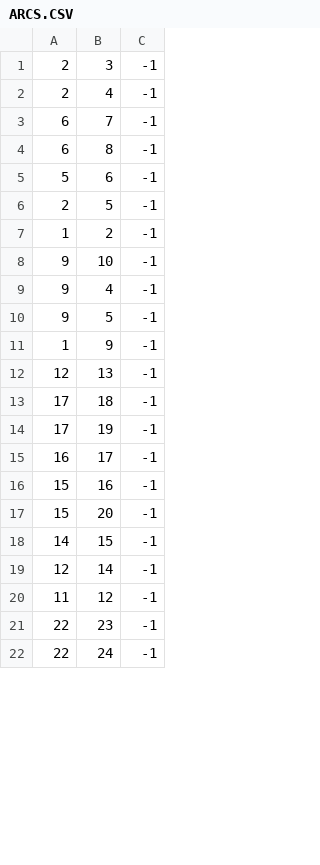
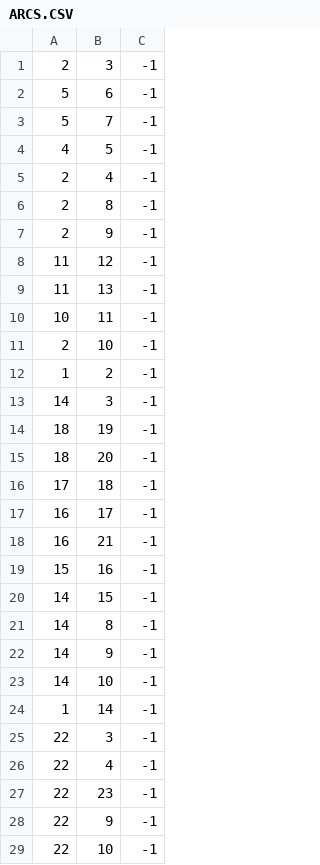
Before and after one commit to NathanaeldeLaChesnais/attacker_profiling_for_BAG_with_honeypots, a CSV file: Personnal_simulations/output_GOAD/ARCS.CSV, drawn as a sheet; only a part is shown; the diff covers the shown part only.

```diff
--- a/Personnal_simulations/output_GOAD/ARCS.CSV
+++ b/Personnal_simulations/output_GOAD/ARCS.CSV
@@ -1,22 +1,29 @@
 2,3,-1
+5,6,-1
+5,7,-1
+4,5,-1
 2,4,-1
-6,7,-1
-6,8,-1
-5,6,-1
-2,5,-1
+2,8,-1
+2,9,-1
+11,12,-1
+11,13,-1
+10,11,-1
+2,10,-1
 1,2,-1
-9,10,-1
-9,4,-1
-9,5,-1
-1,9,-1
-12,13,-1
+14,3,-1
+18,19,-1
+18,20,-1
 17,18,-1
-17,19,-1
 16,17,-1
+16,21,-1
 15,16,-1
-15,20,-1
 14,15,-1
-12,14,-1
-11,12,-1
+14,8,-1
+14,9,-1
+14,10,-1
+1,14,-1
+22,3,-1
+22,4,-1
 22,23,-1
-22,24,-1
+22,9,-1
+22,10,-1
```
Also changed, not shown: 6 added rows, 19 removed rows and 1 edited cell elsewhere in this file, Personnal_simulations/output_GOAD/VERTICES.CSV, 18 other files.
